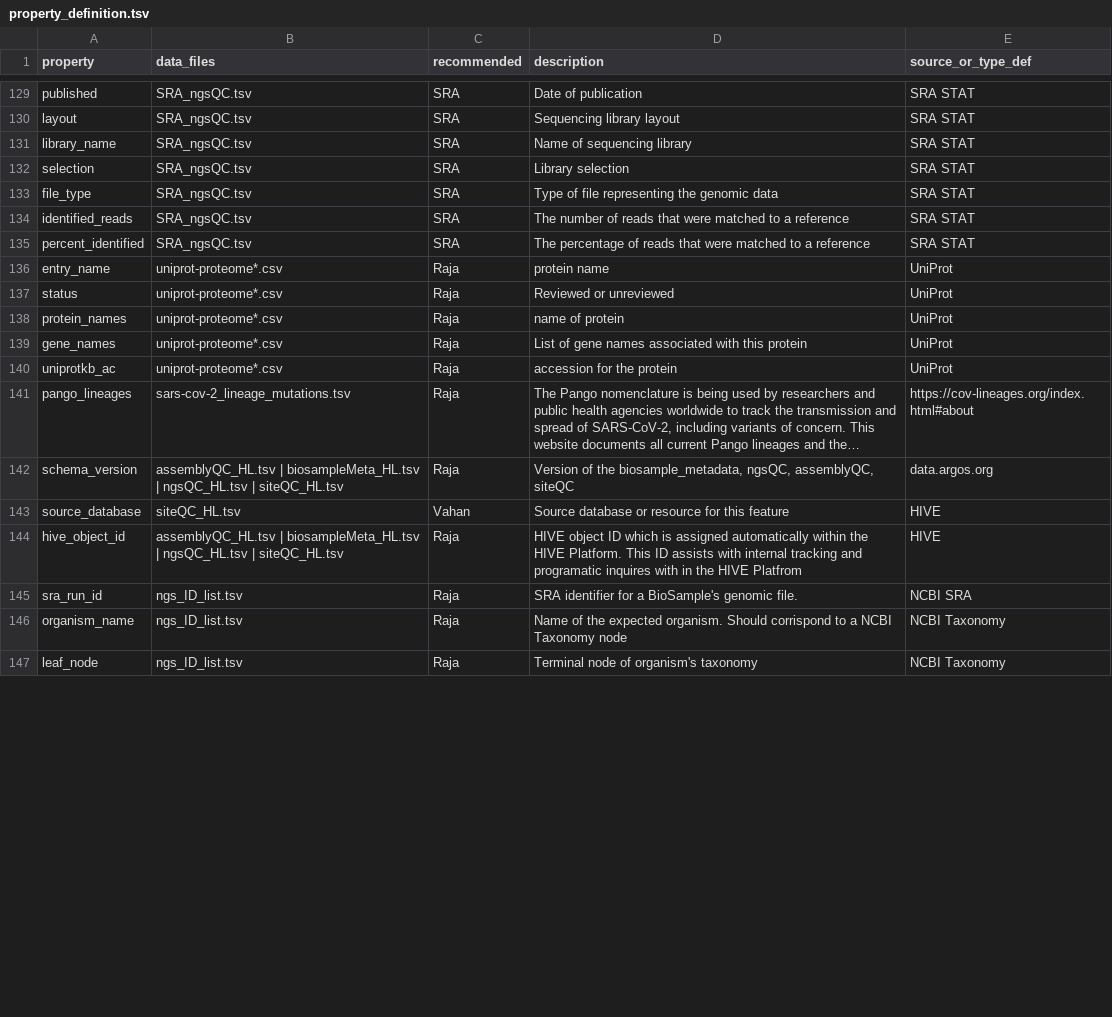
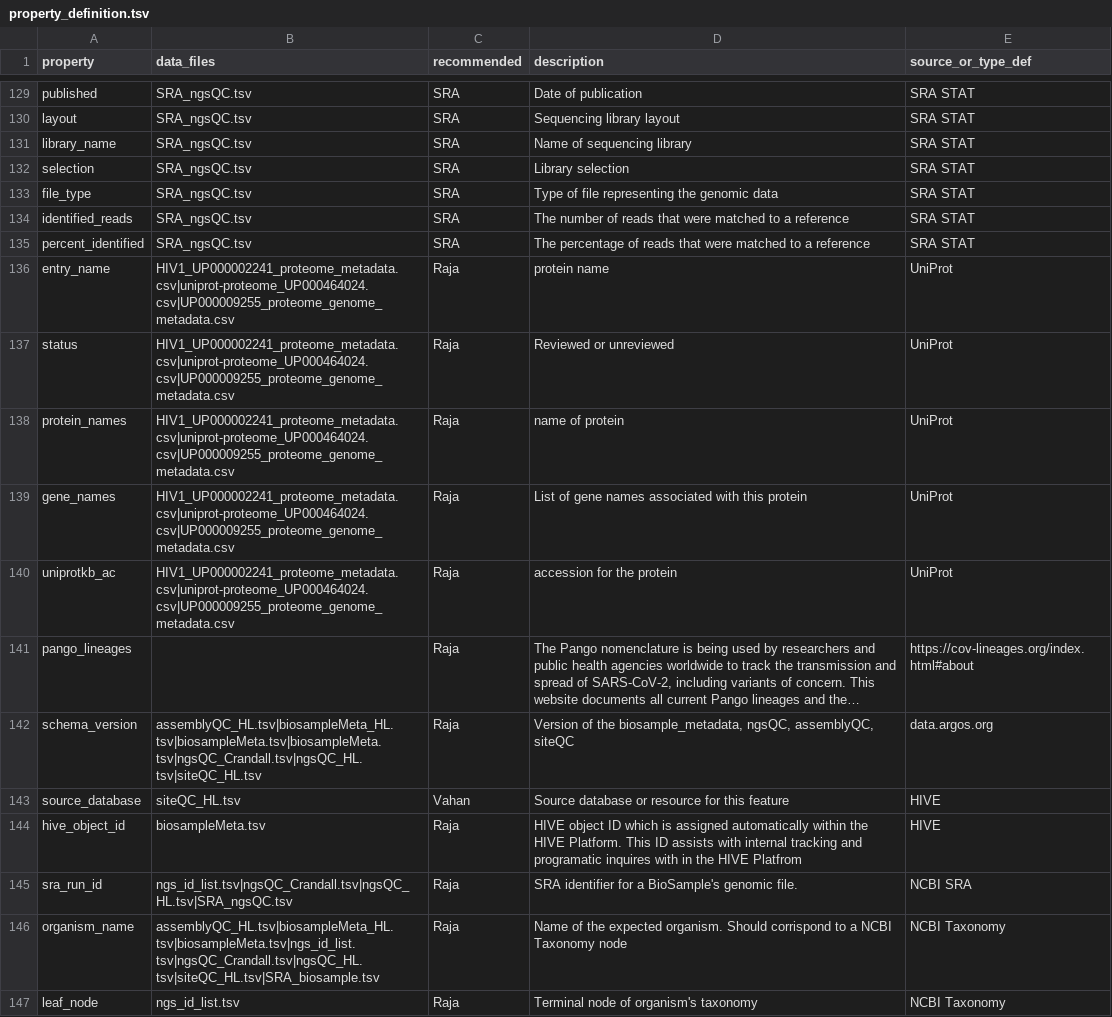
Before and after one commit to FDA-ARGOS/data.argosdb, a TSV file: data_dictionary/v0.6/property_definition.tsv, drawn as a sheet; only a part is shown, gaps mark what is left out; long unchanged cells end in …; the diff covers the shown part only; the diff names each change by its address in the sheet, - before the commit and + after, or states it on an @@ line.

Commit message:
Changes to be committed: 	modified:   data_dictionary/v0.6/property_definition.tsv

```diff
--- a/data_dictionary/v0.6/property_definition.tsv
+++ b/data_dictionary/v0.6/property_definition.tsv
-B136:B140 (data_files): uniprot-proteome*.csv
+B136:B140 (data_files): HIV1_UP000002241_proteome_metadata.csv|uniprot-proteome_UP000464024.csv|UP000009255_proteome_genome_metadata.csv
-B141 (data_files): sars-cov-2_lineage_mutations.tsv
+B141 (data_files): (empty)
-B142 (data_files): assemblyQC_HL.tsv | biosampleMeta_HL.tsv | ngsQC_HL.tsv | siteQC_HL.tsv
+B142 (data_files): assemblyQC_HL.tsv|biosampleMeta_HL.tsv|biosampleMeta.tsv|biosampleMeta.tsv|ngsQC_Crandall.tsv|ngsQC_HL.tsv|siteQC_HL.tsv
-B144 (data_files): assemblyQC_HL.tsv | biosampleMeta_HL.tsv | ngsQC_HL.tsv | siteQC_HL.tsv
+B144 (data_files): biosampleMeta.tsv
-B145 (data_files): ngs_ID_list.tsv
+B145 (data_files): ngs_id_list.tsv|ngsQC_Crandall.tsv|ngsQC_HL.tsv|SRA_ngsQC.tsv
-B146 (data_files): ngs_ID_list.tsv
+B146 (data_files): assemblyQC_HL.tsv|biosampleMeta_HL.tsv|biosampleMeta.tsv|ngs_id_list.tsv|ngsQC_Crandall.tsv|ngsQC_HL.tsv|siteQC_HL.tsv|SRA_biosample.tsv
-B147 (data_files): ngs_ID_list.tsv
+B147 (data_files): ngs_id_list.tsv
```
Also changed, not shown: 74 edited cells elsewhere in this file.
